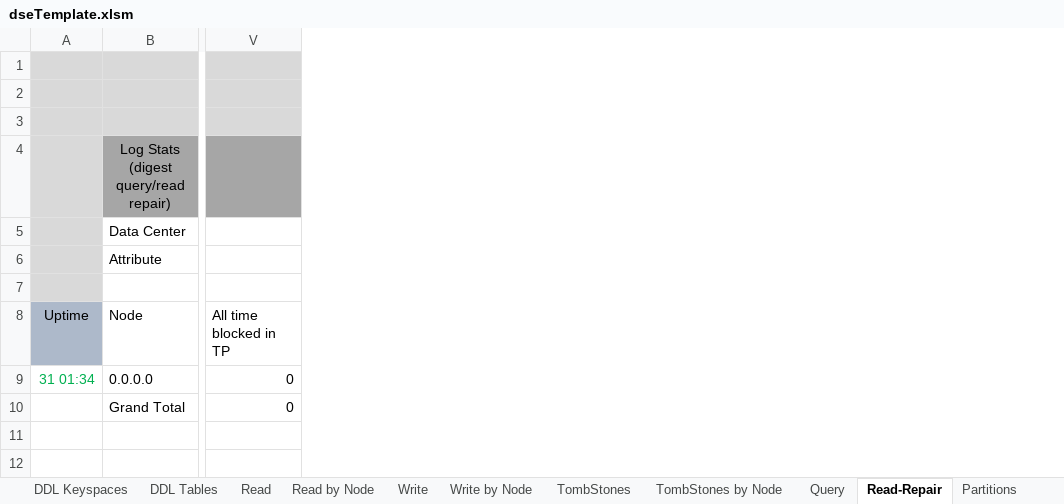
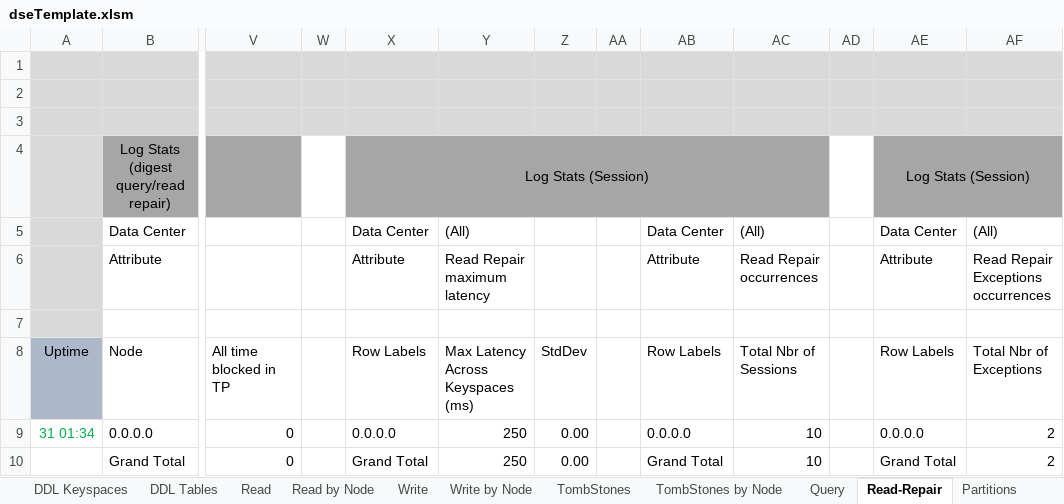
Before and after one commit to richardandersen/DSEDiagnosticAnalyticParser, an Excel workbook: dseTemplate.xlsm, sheet Read-Repair, drawn as a sheet; only a part is shown, gaps mark what is left out; values as stored, in another font and other column widths than the file's, no borders; the diff names each change by its address in the sheet, - before the commit and + after, or states it on an @@ line.

Commit message:
Logic added for Read Repair Stats

```diff
--- a/dseTemplate.xlsm (sheet Read-Repair)
+++ b/dseTemplate.xlsm (sheet Read-Repair)
+column W, empty
+column X, rows 4-10: Log Stats (Session) | Data Center | Attribute |  | Row Labels | 0.0.0.0 | Grand Total
+column Y, rows 5-10: (All) | Read Repair maximum latency |  | Max Latency Across Keyspaces (ms) | 250 | 250
+column Z, rows 8-10: StdDev | 0.00 | 0.00
+column AA, empty
+column AB, rows 5-10: Data Center | Attribute |  | Row Labels | 0.0.0.0 | Grand Total
+column AC, rows 5-10: (All) | Read Repair occurrences |  | Total Nbr of Sessions | 10 | 10
+column AD, empty
+column AE, rows 4-10: Log Stats (Session) | Data Center | Attribute |  | Row Labels | 0.0.0.0 | Grand Total
+column AF, rows 5-10: (All) | Read Repair Exceptions occurrences |  | Total Nbr of Exceptions | 2 | 2
```
Also changed, not shown: sheet CFStats, sheet NodeStats, 11 other files.
